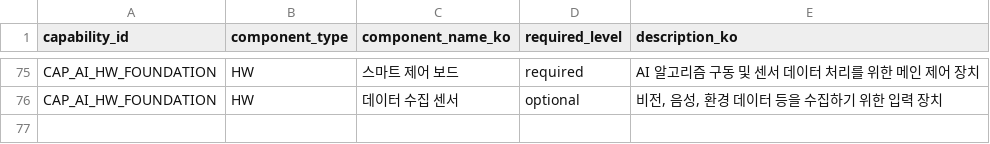
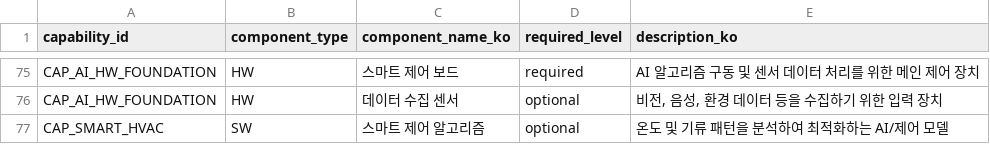
Before and after one commit to yejxjj/AI-ESA, a CSV file: ontology/capability_requirement_master.csv, drawn as a sheet; only a part is shown, gaps mark what is left out; the diff names each change by its address in the sheet, - before the commit and + after, or states it on an @@ line.

```diff
--- a/ontology/capability_requirement_master.csv
+++ b/ontology/capability_requirement_master.csv
+row 77: CAP_SMART_HVAC | SW | 스마트 제어 알고리즘 | optional | 온도 및 기류 패턴을 분석하여 최적화하는 AI/제어 모델
```
Also changed, not shown: ontology/ai_capability_master.csv, ontology/capability_scoring_rule_master.csv, 3 other files.
